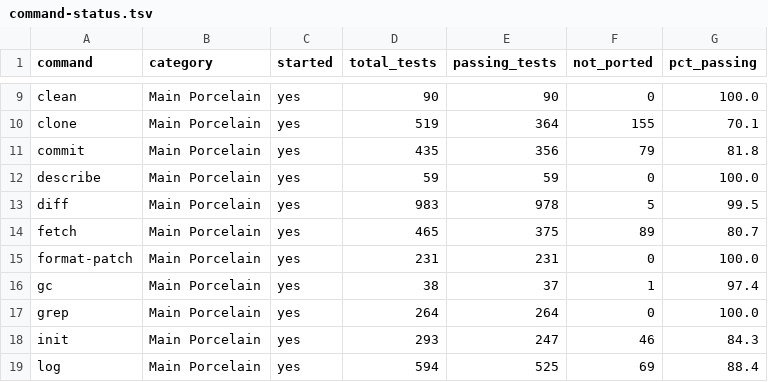
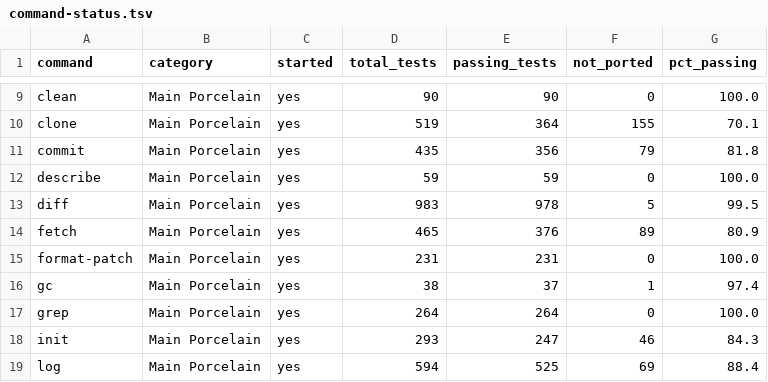
Before and after one commit to schacon/grit, a TSV file: data/command-status.tsv, drawn as a sheet; only a part is shown, gaps mark what is left out.

```diff
--- a/data/command-status.tsv
+++ b/data/command-status.tsv
@@ -13,3 +13,3 @@ describe	Main Porcelain	yes	59	59	0	100.0
 diff	Main Porcelain	yes	983	978	5	99.5
-fetch	Main Porcelain	yes	465	375	89	80.7
+fetch	Main Porcelain	yes	465	376	89	80.9
 format-patch	Main Porcelain	yes	231	231	0	100.0
```
Also changed, not shown: data/file-results.tsv, 4 other files.
